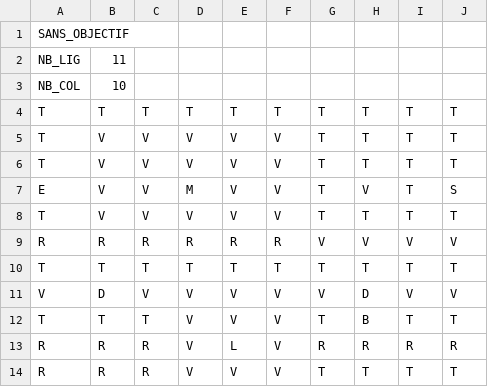
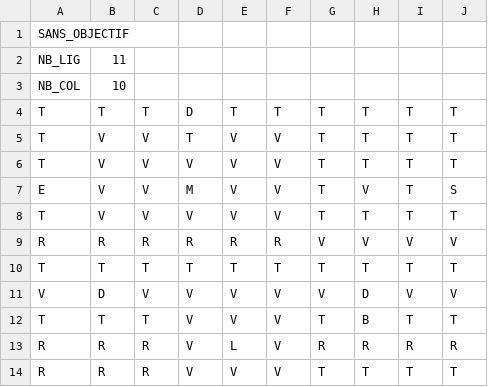
Before and after one commit to FabKlo/Boulder_Dash_DENGLER_KLODZINSKI, a CSV file: plateaux/plateau2.csv, drawn as a sheet.

```diff
--- a/plateaux/plateau2.csv
+++ b/plateaux/plateau2.csv
@@ -3,4 +3,4 @@ NB_LIG;11;;;;;;;;
 NB_COL;10;;;;;;;;
-T;T;T;T;T;T;T;T;T;T;
-T;V;V;V;V;V;T;T;T;T;
+T;T;T;D;T;T;T;T;T;T;
+T;V;V;T;V;V;T;T;T;T;
 T;V;V;V;V;V;T;T;T;T;
```
Also changed, not shown: plateaux/plateau1.csv, 39 other files.
